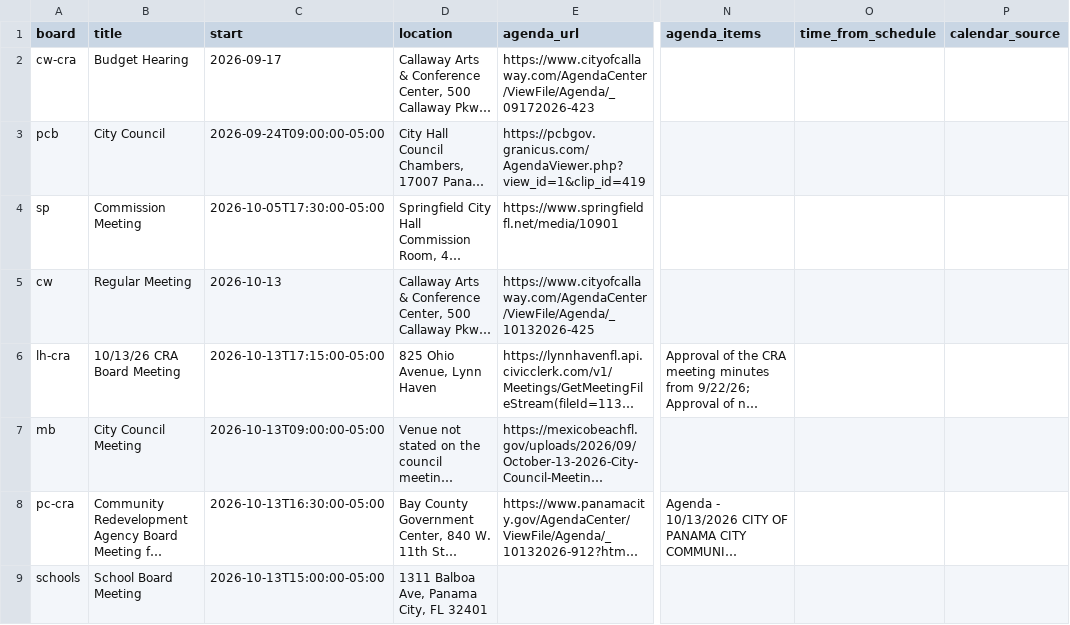
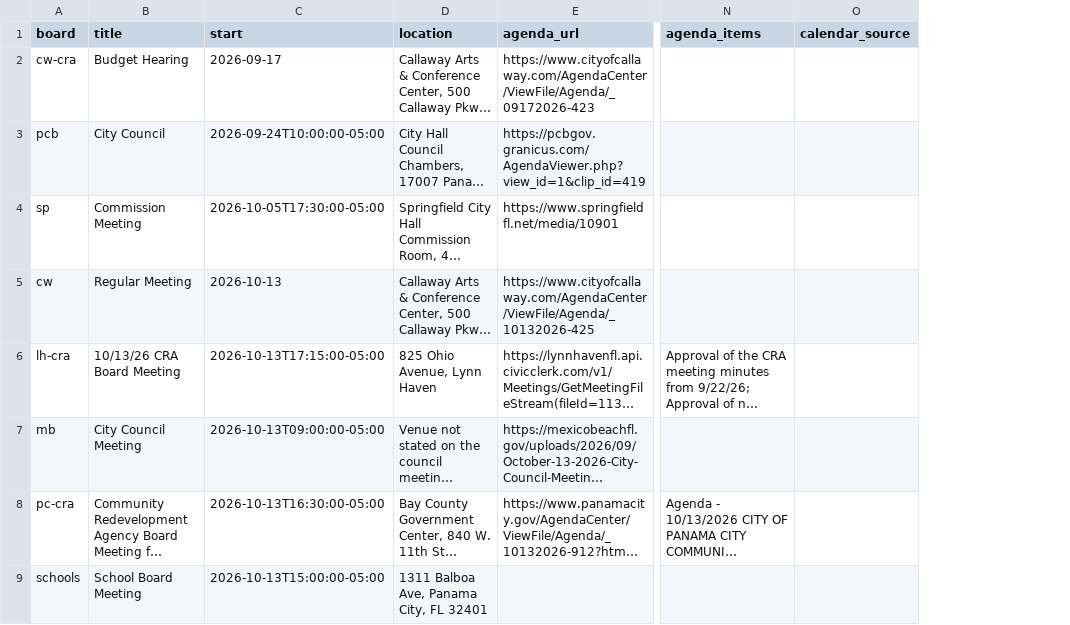
Before and after one commit to flux-labs-net/baycounty-me, a CSV file: site/public/downloads/meetings.csv, drawn as a sheet; only a part is shown, gaps mark what is left out; long unchanged cells end in …; the diff covers the shown part only; the diff names each change by its address in the sheet, - before the commit and + after, or states it on an @@ line.

```diff
--- a/site/public/downloads/meetings.csv
+++ b/site/public/downloads/meetings.csv
-column O (time_from_schedule), empty
-C3 (start): 2026-09-24T09:00:00-05:00
+C3 (start): 2026-09-24T10:00:00-05:00
```
Also changed, not shown: 6 edited cells elsewhere in this file, site/public/downloads/campaign-contributions-2026.csv, site/public/downloads/candidates-2026.csv, 18 other files.
